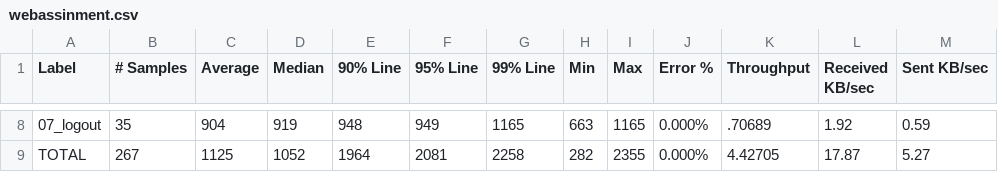
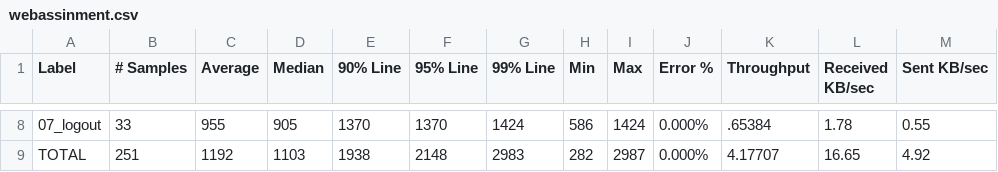
Before and after one commit to karthiksuresha/demo, a CSV file: webassinment.csv, drawn as a sheet; only a part is shown, gaps mark what is left out; the diff covers the shown part only.

```diff
--- a/webassinment.csv
+++ b/webassinment.csv
@@ -8,2 +8,2 @@ Label,# Samples,Average,Median,90% Line,95% Line,99% Line,Min,Max,Error %,Throug
-07_logout,35,904,919,948,949,1165,663,1165,0.000%,.70689,1.92,0.59
-TOTAL,267,1125,1052,1964,2081,2258,282,2355,0.000%,4.42705,17.87,5.27
+07_logout,33,955,905,1370,1370,1424,586,1424,0.000%,.65384,1.78,0.55
+TOTAL,251,1192,1103,1938,2148,2983,282,2987,0.000%,4.17707,16.65,4.92
```
Also changed, not shown: 64 edited cells elsewhere in this file.
